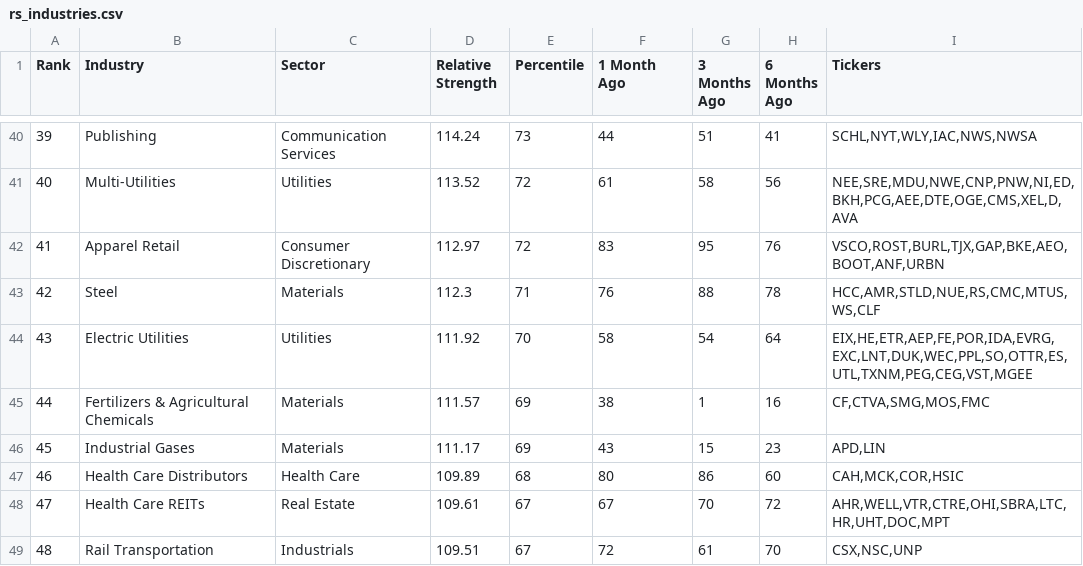
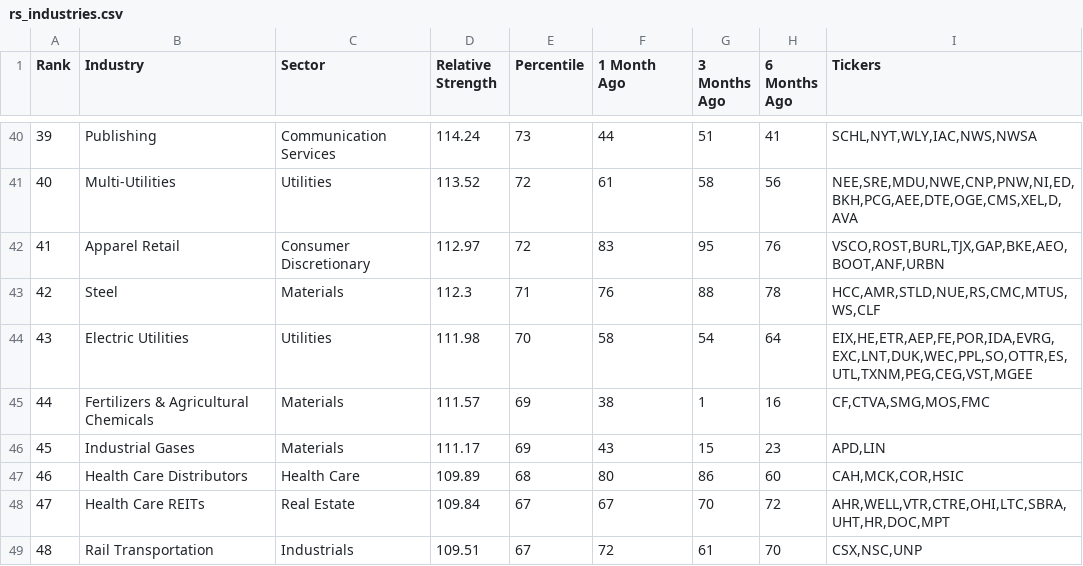
Before and after one commit to mls149/rs-log, a CSV file: output/rs_industries.csv, drawn as a sheet; only a part is shown, gaps mark what is left out; the diff covers the shown part only; the diff names each change by its address in the sheet, - before the commit and + after, or states it on an @@ line.

```diff
--- a/output/rs_industries.csv
+++ b/output/rs_industries.csv
-D44 (Relative Strength): 111.92
+D44 (Relative Strength): 111.98
-D48 (Relative Strength): 109.61
+D48 (Relative Strength): 109.84
-I48 (Tickers): AHR,WELL,VTR,CTRE,OHI,SBRA,LTC,HR,UHT,DOC,MPT
+I48 (Tickers): AHR,WELL,VTR,CTRE,OHI,LTC,SBRA,UHT,HR,DOC,MPT
```
Also changed, not shown: 5 added rows, 5 removed rows, 31 edited cells and row numbers in column A elsewhere in this file, 1 other file.
